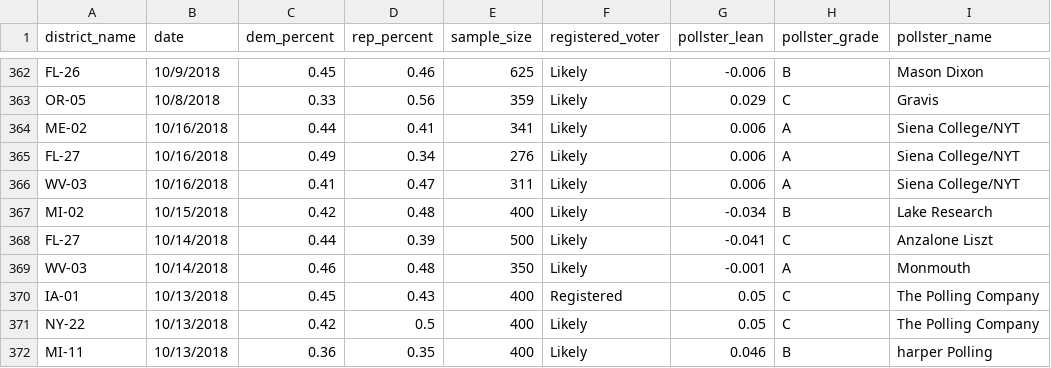
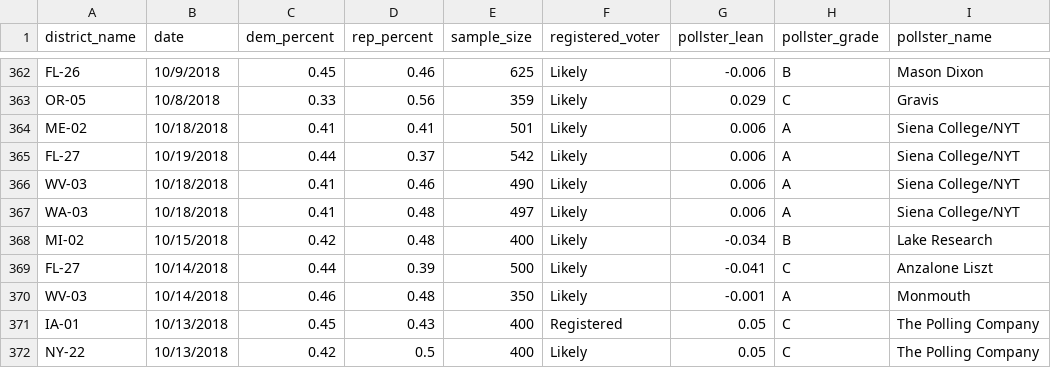
Before and after one commit to polistat/data-2018, a CSV file: poll_input.csv, drawn as a sheet; only a part is shown, gaps mark what is left out; the shorter side is filled out with more unchanged rows.

Commit message:
Update poll_input.csv

```diff
--- a/poll_input.csv
+++ b/poll_input.csv
@@ -363,5 +363,6 @@ FL-26,10/9/2018,0.45,0.46,625,Likely,-0.006,B,Mason Dixon
 OR-05,10/8/2018,0.33,0.56,359,Likely,0.029,C,Gravis
-ME-02,10/16/2018,0.44,0.41,341,Likely,0.006,A,Siena College/NYT
-FL-27,10/16/2018,0.49,0.34,276,Likely,0.006,A,Siena College/NYT
-WV-03,10/16/2018,0.41,0.47,311,Likely,0.006,A,Siena College/NYT
+ME-02,10/18/2018,0.41,0.41,501,Likely,0.006,A,Siena College/NYT
+FL-27,10/19/2018,0.44,0.37,542,Likely,0.006,A,Siena College/NYT
+WV-03,10/18/2018,0.41,0.46,490,Likely,0.006,A,Siena College/NYT
+WA-03,10/18/2018,0.41,0.48,497,Likely,0.006,A,Siena College/NYT
 MI-02,10/15/2018,0.42,0.48,400,Likely,-0.034,B,Lake Research
```
